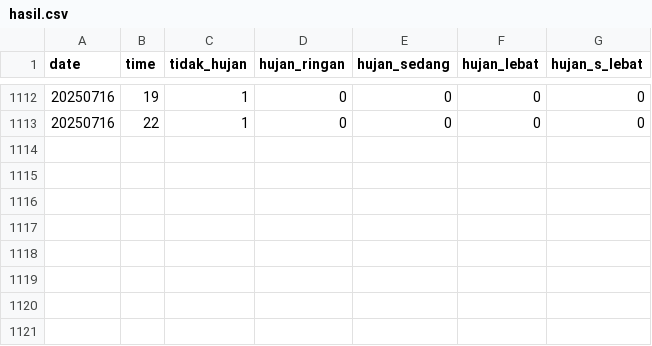
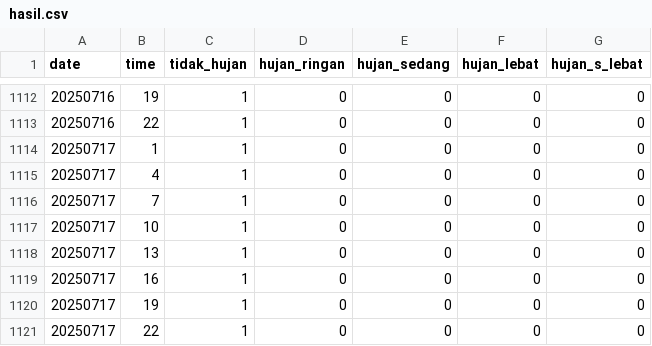
Before and after one commit to KonstanAftop/Rain-Classifier-WCPL-ITB, a CSV file: hasil.csv, drawn as a sheet; only a part is shown, gaps mark what is left out; the diff names each change by its address in the sheet, - before the commit and + after, or states it on an @@ line.

```diff
--- a/hasil.csv
+++ b/hasil.csv
+row 1114: 20250717 | 1 | 1 | 0 | 0 | 0 | 0
+row 1115: 20250717 | 4 | 1 | 0 | 0 | 0 | 0
+row 1116: 20250717 | 7 | 1 | 0 | 0 | 0 | 0
+row 1117: 20250717 | 10 | 1 | 0 | 0 | 0 | 0
+row 1118: 20250717 | 13 | 1 | 0 | 0 | 0 | 0
+row 1119: 20250717 | 16 | 1 | 0 | 0 | 0 | 0
+row 1120: 20250717 | 19 | 1 | 0 | 0 | 0 | 0
+row 1121: 20250717 | 22 | 1 | 0 | 0 | 0 | 0
```
Also changed, not shown: 1 other file.
